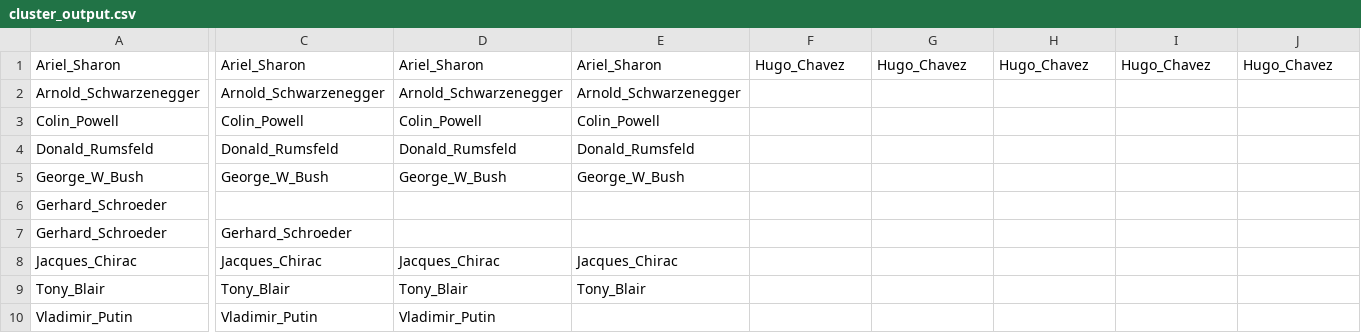
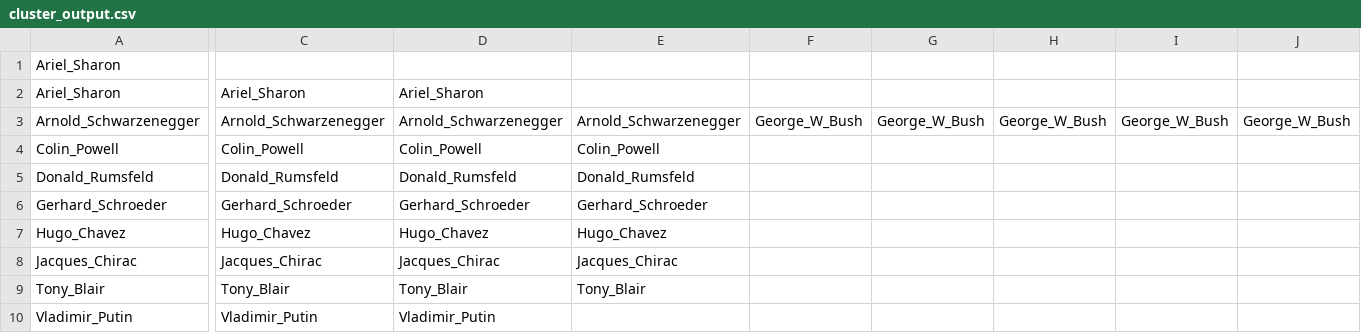
Before and after one commit to yuanbit/Master_Project, a CSV file: clustering/cluster_output.csv, drawn as a sheet; only a part is shown, gaps mark what is left out; removed rows and columns are numbered as before the commit, all else as after; rows hold the shown columns only; the diff names each change by its address in the sheet, - before the commit and + after, or states it on an @@ line.

```diff
--- a/clustering/cluster_output.csv
+++ b/clustering/cluster_output.csv
+row 1: Ariel_Sharon
-E2: Ariel_Sharon
+E2: (empty)
-F2: Hugo_Chavez
+F2: (empty)
-G2: Hugo_Chavez
+G2: (empty)
-H2: Hugo_Chavez
+H2: (empty)
-I2: Hugo_Chavez
+I2: (empty)
-J2: Hugo_Chavez
+J2: (empty)
-F3: (empty)
+F3: George_W_Bush
-G3: (empty)
+G3: George_W_Bush
-H3: (empty)
+H3: George_W_Bush
-I3: (empty)
+I3: George_W_Bush
-J3: (empty)
+J3: George_W_Bush
-row 5: George_W_Bush | George_W_Bush | George_W_Bush | George_W_Bush
-row 6: Gerhard_Schroeder
-D6: (empty)
+D6: Gerhard_Schroeder
-E6: (empty)
+E6: Gerhard_Schroeder
+row 7: Hugo_Chavez | Hugo_Chavez | Hugo_Chavez | Hugo_Chavez
```
Also changed, not shown: 5 other files.
